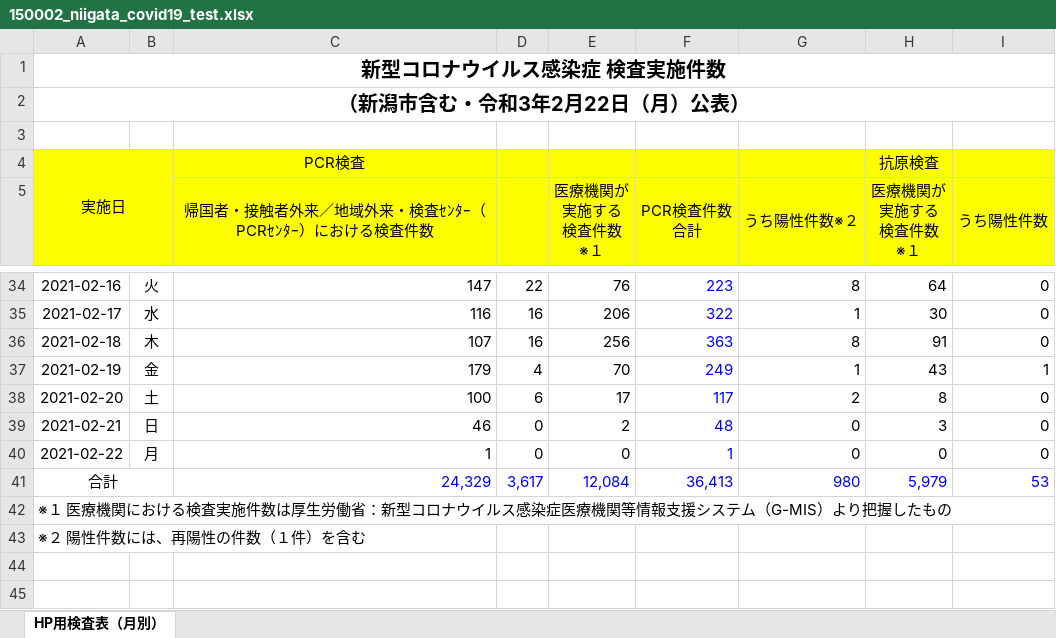
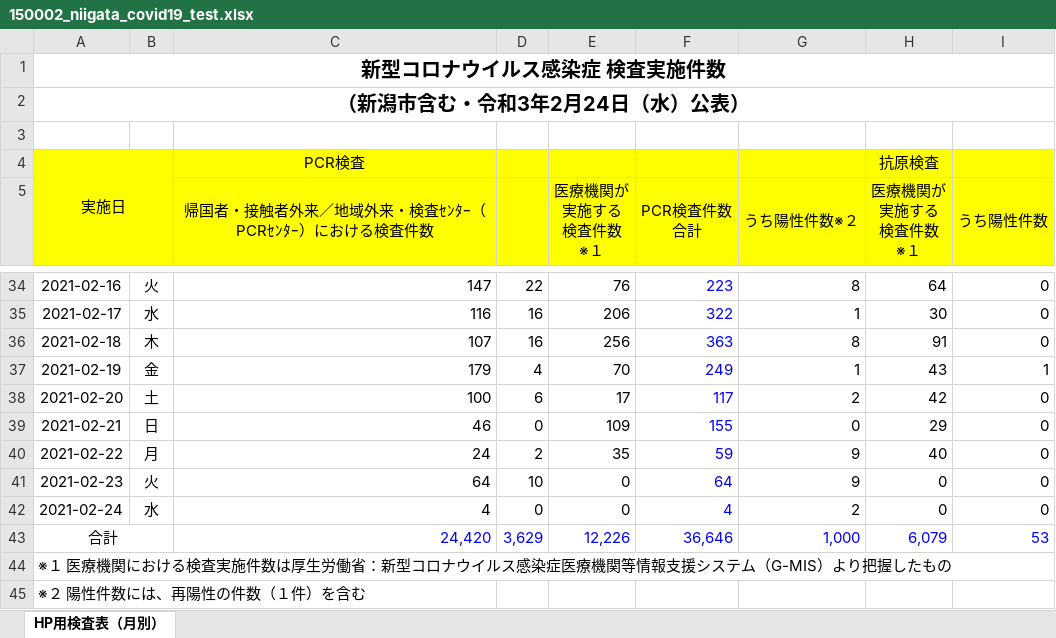
Before and after one commit to CodeForNiigata/covid19-data-niigata, an Excel workbook: dist/xlsx/150002_niigata_covid19_test.xlsx, sheet HP用検査表（月別）, drawn as a sheet; only a part is shown, gaps mark what is left out; values as stored, in another font and other column widths than the file's, no borders; addresses are those after the commit; the diff names each change by its address in the sheet, - before the commit and + after, or states it on an @@ line.

```diff
--- a/dist/xlsx/150002_niigata_covid19_test.xlsx (sheet HP用検査表（月別）)
+++ b/dist/xlsx/150002_niigata_covid19_test.xlsx (sheet HP用検査表（月別）)
-A2: （新潟市含む・令和3年2月22日（月）公表）
+A2: （新潟市含む・令和3年2月24日（水）公表）
-H38 (医療機関が 実施する 検査件数 ※１): 8
+H38 (医療機関が 実施する 検査件数 ※１): 42
-E39 (医療機関が 実施する 検査件数 ※１): 2
+E39 (医療機関が 実施する 検査件数 ※１): 109
-F39 (PCR検査件数 合計): 48
+F39 (PCR検査件数 合計): 155
-H39 (医療機関が 実施する 検査件数 ※１): 3
+H39 (医療機関が 実施する 検査件数 ※１): 29
-C40: 1
+C40: 24
-D40: 0
+D40: 2
-E40 (医療機関が 実施する 検査件数 ※１): 0
+E40 (医療機関が 実施する 検査件数 ※１): 35
-F40 (PCR検査件数 合計): 1
+F40 (PCR検査件数 合計): 59
-G40 (うち陽性件数※２): 0
+G40 (うち陽性件数※２): 9
-H40 (医療機関が 実施する 検査件数 ※１): 0
+H40 (医療機関が 実施する 検査件数 ※１): 40
+row 41: 2021-02-23 | 火 | 64 | 10 | 0 | 64 | 9 | 0 | 0
+row 42: 2021-02-24 | 水 | 4 | 0 | 0 | 4 | 2 | 0 | 0
-C43: 24,329
+C43: 24,420
-D43: 3,617
+D43: 3,629
-E43 (医療機関が 実施する 検査件数 ※１): 12,084
+E43 (医療機関が 実施する 検査件数 ※１): 12,226
-F43 (PCR検査件数 合計): 36,413
+F43 (PCR検査件数 合計): 36,646
-G43 (うち陽性件数※２): 980
+G43 (うち陽性件数※２): 1,000
-H43 (医療機関が 実施する 検査件数 ※１): 5,979
+H43 (医療機関が 実施する 検査件数 ※１): 6,079
```
Also changed, not shown: formulas that keep their value, 7 other files.
